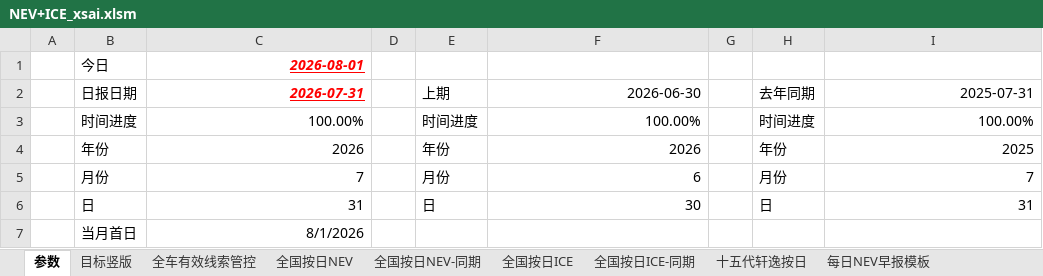
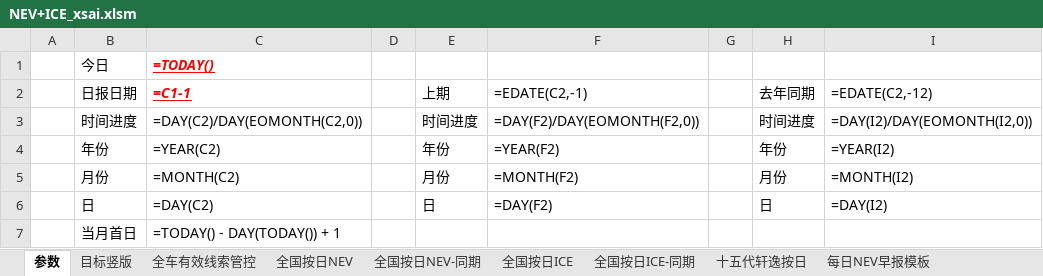
Before and after one commit to Django604/AI_Digest, an Excel workbook: data/source/NEV+ICE_xsai.xlsm, sheet 参数, drawn as a sheet; values as stored, in another font and other column widths than the file's, no borders; formulas without a stored value are shown as written; the diff names each change by its address in the sheet, - before the commit and + after, or states it on an @@ line.

```diff
--- a/data/source/NEV+ICE_xsai.xlsm (sheet 参数)
+++ b/data/source/NEV+ICE_xsai.xlsm (sheet 参数)
-C1 (=C1-1): 2026-08-01
+C1 (=C1-1): =TODAY()
-C2: 2026-07-31
+C2: =C1-1
-F2: 2026-06-30
+F2: =EDATE(C2,-1)
-I2: 2025-07-31
+I2: =EDATE(C2,-12)
-C3 (=C1-1): 100.00%
+C3 (=C1-1): =DAY(C2)/DAY(EOMONTH(C2,0))
-F3 (=EDATE(C2,-1)): 100.00%
+F3 (=EDATE(C2,-1)): =DAY(F2)/DAY(EOMONTH(F2,0))
-I3 (=EDATE(C2,-12)): 100.00%
+I3 (=EDATE(C2,-12)): =DAY(I2)/DAY(EOMONTH(I2,0))
-C4 (=C1-1): 2026
+C4 (=C1-1): =YEAR(C2)
-F4 (=EDATE(C2,-1)): 2026
+F4 (=EDATE(C2,-1)): =YEAR(F2)
-I4 (=EDATE(C2,-12)): 2025
+I4 (=EDATE(C2,-12)): =YEAR(I2)
-C5 (=C1-1): 7
+C5 (=C1-1): =MONTH(C2)
-F5 (=EDATE(C2,-1)): 6
+F5 (=EDATE(C2,-1)): =MONTH(F2)
-I5 (=EDATE(C2,-12)): 7
+I5 (=EDATE(C2,-12)): =MONTH(I2)
-C6 (=C1-1): 31
+C6 (=C1-1): =DAY(C2)
-F6 (=EDATE(C2,-1)): 30
+F6 (=EDATE(C2,-1)): =DAY(F2)
-I6 (=EDATE(C2,-12)): 31
+I6 (=EDATE(C2,-12)): =DAY(I2)
-C7 (=C1-1): 8/1/2026
+C7 (=C1-1): =TODAY() - DAY(TODAY()) + 1
```
Also changed, not shown: sheet 全国按日NEV, sheet 全国按日NEV-同期, sheet 目标竖版, sheet 全国按日ICE, sheet 全国按日ICE-同期, sheet 全车有效线索管控, charts or pictures, data/source/NEV+ICE_ldai.xlsm, 6 other files.
